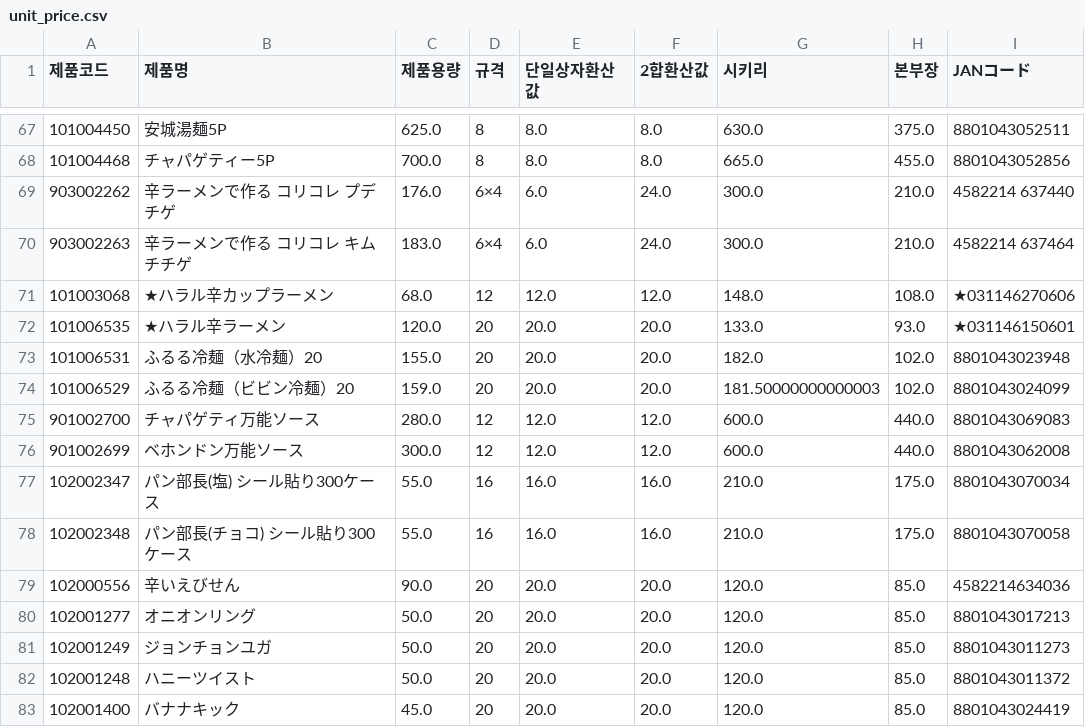
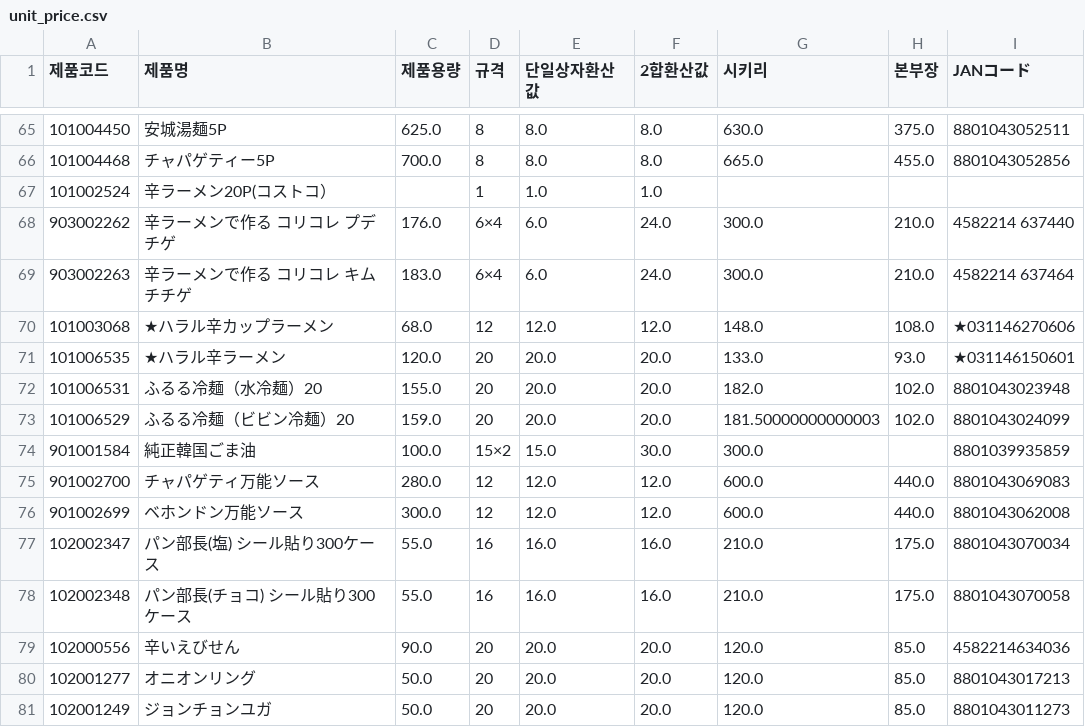
Before and after one commit to mushrhyme/easy-rebate, a CSV file: database/csv/unit_price.csv, drawn as a sheet; only a part is shown, gaps mark what is left out; the shorter side is filled out with more unchanged rows; the diff covers the shown part only.

```diff
--- a/database/csv/unit_price.csv
+++ b/database/csv/unit_price.csv
@@ -68,2 +66,3 @@
 101004468,チャパゲティー5P,700.0,8,8.0,8.0,665.0,455.0,8801043052856
+101002524,辛ラーメン20P(コストコ）,,1,1.0,1.0,,,
 903002262,辛ラーメンで作る コリコレ プデチゲ,176.0,6×4,6.0,24.0,300.0,210.0,4582214 637440
@@ -74,2 +73,3 @@
 101006529,ふるる冷麺（ビビン冷麺）20,159.0,20,20.0,20.0,181.50000000000003,102.0,8801043024099
+901001584,純正韓国ごま油,100.0,15×2,15.0,30.0,300.0,,8801039935859
 901002700,チャパゲティ万能ソース,280.0,12,12.0,12.0,600.0,440.0,8801043069083
```
Also changed, not shown: 9 added rows and 3 removed rows elsewhere in this file, 14 other files.
